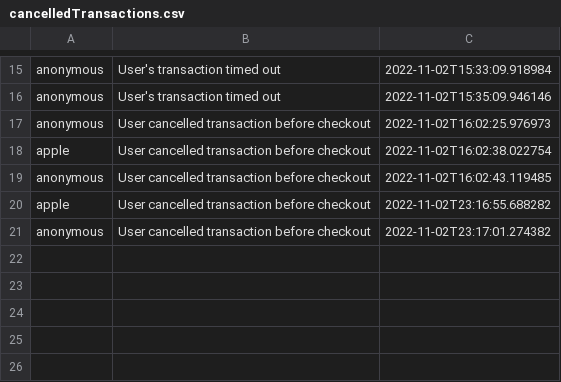
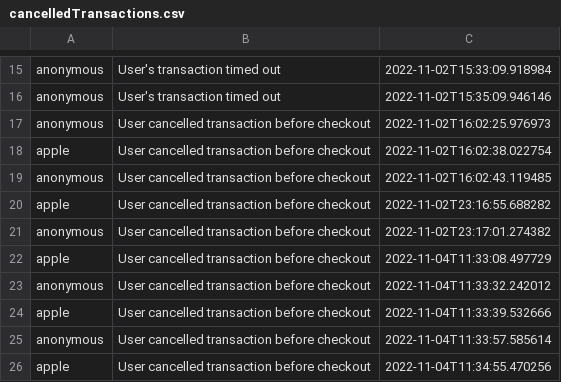
Before and after one commit to williamanthonyw/vending-machine, a CSV file: build/resources/main/cancelledTransactions.csv, drawn as a sheet; only a part is shown, gaps mark what is left out; the diff names each change by its address in the sheet, - before the commit and + after, or states it on an @@ line.

```diff
--- a/build/resources/main/cancelledTransactions.csv
+++ b/build/resources/main/cancelledTransactions.csv
+row 22: apple | User cancelled transaction before checkout | 2022-11-04T11:33:08.497729
+row 23: anonymous | User cancelled transaction before checkout | 2022-11-04T11:33:32.242012
+row 24: apple | User cancelled transaction before checkout | 2022-11-04T11:33:39.532666
+row 25: anonymous | User cancelled transaction before checkout | 2022-11-04T11:33:57.585614
+row 26: apple | User cancelled transaction before checkout | 2022-11-04T11:34:55.470256
```
Also changed, not shown: src/main/resources/inventory.csv, 9 other files.
